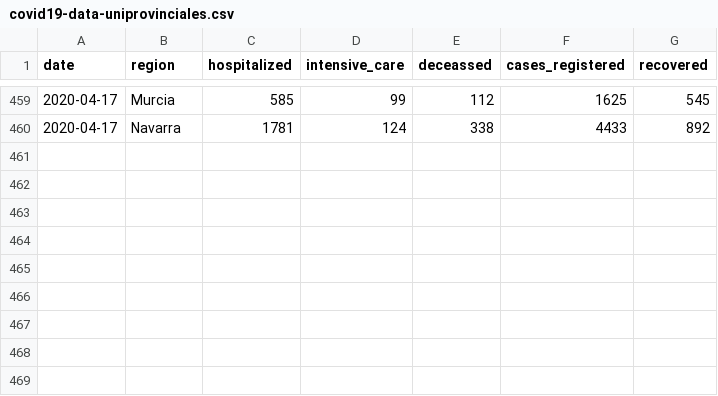
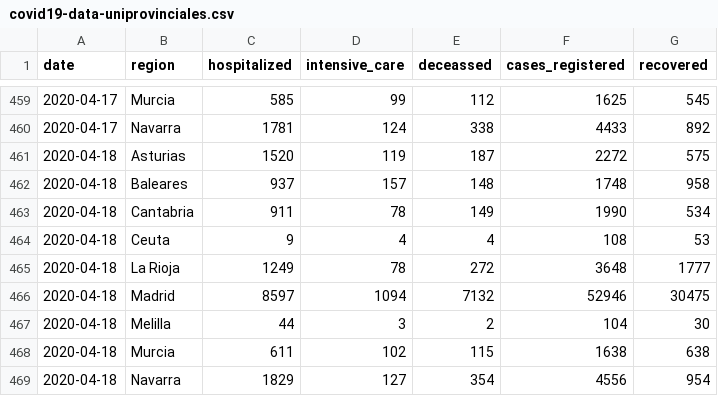
Before and after one commit to numeroteca/covid19, a CSV file: data/output/spain/covid19-data-uniprovinciales.csv, drawn as a sheet; only a part is shown, gaps mark what is left out.

```diff
--- a/data/output/spain/covid19-data-uniprovinciales.csv
+++ b/data/output/spain/covid19-data-uniprovinciales.csv
@@ -460 +460,10 @@
 2020-04-17,"Navarra",1781,124,338,4433,892
+2020-04-18,"Asturias",1520,119,187,2272,575
+2020-04-18,"Baleares",937,157,148,1748,958
+2020-04-18,"Cantabria",911,78,149,1990,534
+2020-04-18,"Ceuta",9,4,4,108,53
+2020-04-18,"La Rioja",1249,78,272,3648,1777
+2020-04-18,"Madrid",8597,1094,7132,52946,30475
+2020-04-18,"Melilla",44,3,2,104,30
+2020-04-18,"Murcia",611,102,115,1638,638
+2020-04-18,"Navarra",1829,127,354,4556,954
```
Also changed, not shown: data/output/covid19-cases-uci-deaths-by-ccaa-spain-by-day-accumulated.csv, data/output/covid19-casos-registrados-por-ccaa-espana-por-dia-acumulado.csv, 3 other files.
